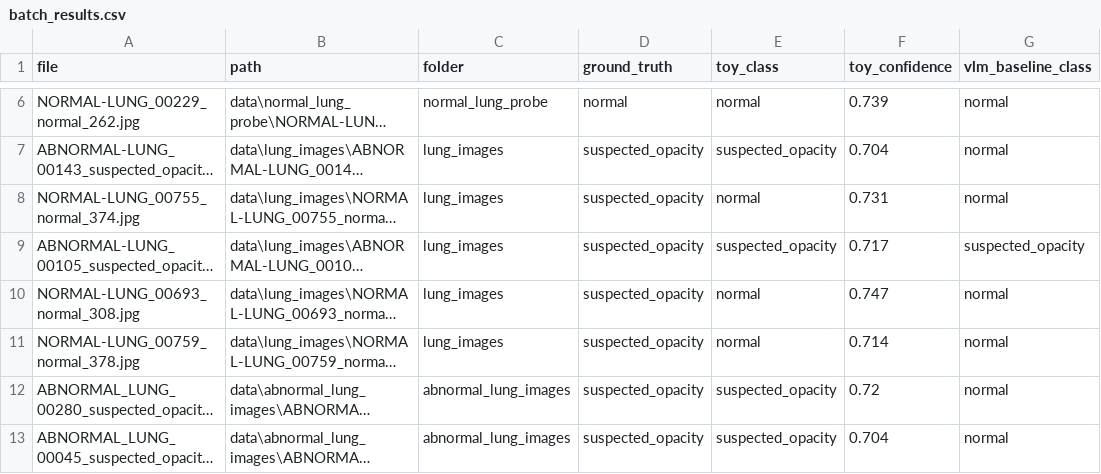
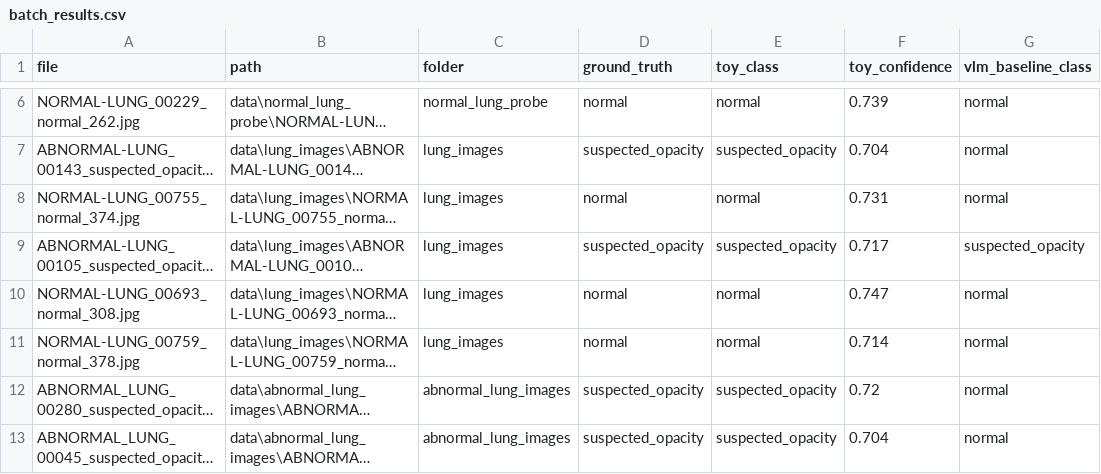
Before and after one commit to imtoatb/Assistant-Radiologique-Virtuel-Intelligent-pour-Radiographies-X, a CSV file: results/batch_results.csv, drawn as a sheet; only a part is shown, gaps mark what is left out; long unchanged cells end in …; the diff names each change by its address in the sheet, - before the commit and + after, or states it on an @@ line.

```diff
--- a/results/batch_results.csv
+++ b/results/batch_results.csv
-D8 (ground_truth): suspected_opacity
+D8 (ground_truth): normal
-D10:D11 (ground_truth): suspected_opacity
+D10:D11 (ground_truth): normal
```
Also changed, not shown: 3 other files.
